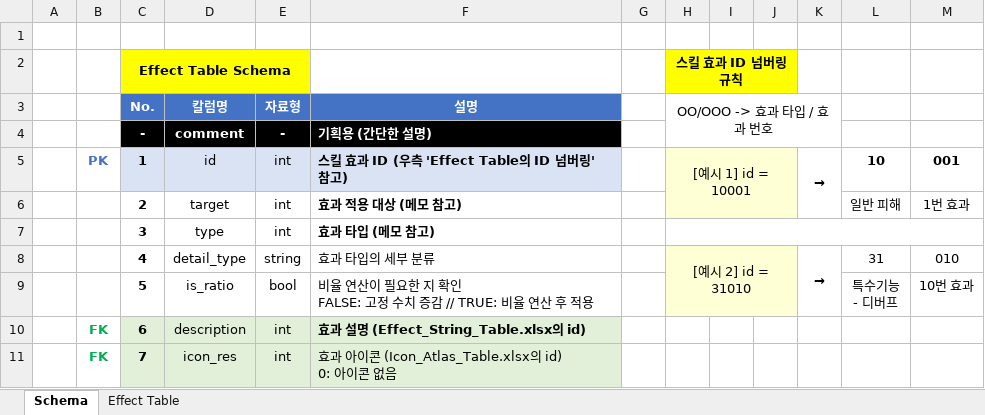
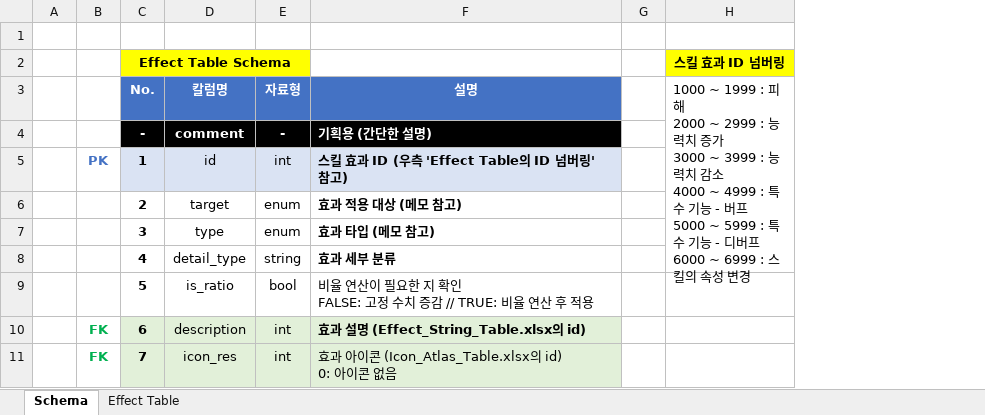
Before and after one commit to hjs0913/GameDesign, an Excel workbook: 로스트아크/데이터테이블/Effect_Table(수정필요-설명).xlsx, sheet Schema, drawn as a sheet; values as stored, in another font and other column widths than the file's, no borders; removed rows and columns are numbered as before the commit, all else as after; ↵ is a line break in a cell; the diff names each change by its address in the sheet, - before the commit and + after, or states it on an @@ line.

```diff
--- a/로스트아크/데이터테이블/Effect_Table(수정필요-설명).xlsx (sheet Schema)
+++ b/로스트아크/데이터테이블/Effect_Table(수정필요-설명).xlsx (sheet Schema)
-column H (OO/OOO -> 효과 타입 / 효과 번호), row 2: 스킬 효과 ID 넘버링 규칙; rows 5-8: [예시 1] id = 10001 |  |  | [예시 2] id = 31010
-column I, empty
-column J, empty
-column K, rows 5-8: → |  |  | →
-column L, rows 5-9: 10 | 일반 피해 |  | 31 | 특수기능 ↵ - 디버프
-column M, rows 5-9: 001 | 1번 효과 |  | 010 | 10번 효과
+column H, rows 2-3: 스킬 효과 ID 넘버링 | 1000 ~ 1999 : 피해 ↵ 2000 ~ 2999 : 능력치 증가 ↵ 3000 ~ 3999 : 능력치 감소 ↵ 4000 ~ 4999 : 특수 기능 - 버프 ↵ 5000 ~ 5999 : 특수 기능 - 디버프 ↵ 6000 ~ 6999 : 스킬의 속성 변경
-E6:E7 (자료형): int
+E6:E7 (자료형): enum
-F8 (설명): 효과 타입의 세부 분류
+F8 (설명): 효과 세부 분류
-F8 bold: off
+F8 bold: on
```
Also changed, not shown: sheet Effect Table, 로스트아크/데이터테이블/Skill-Effect_Table(수정중).xlsx, 로스트아크/데이터테이블/Skill_Info_Table.xlsx, 1 other file.
